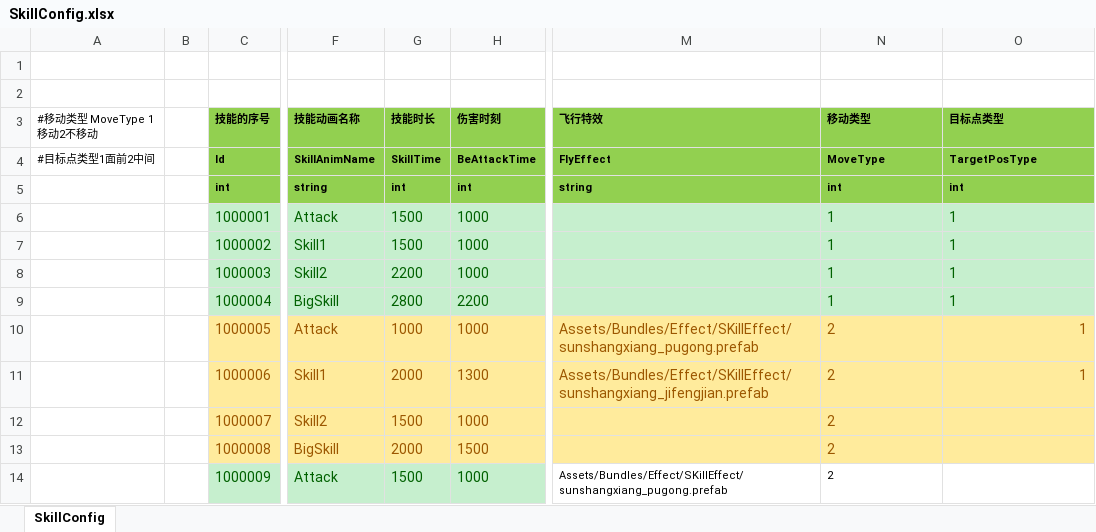
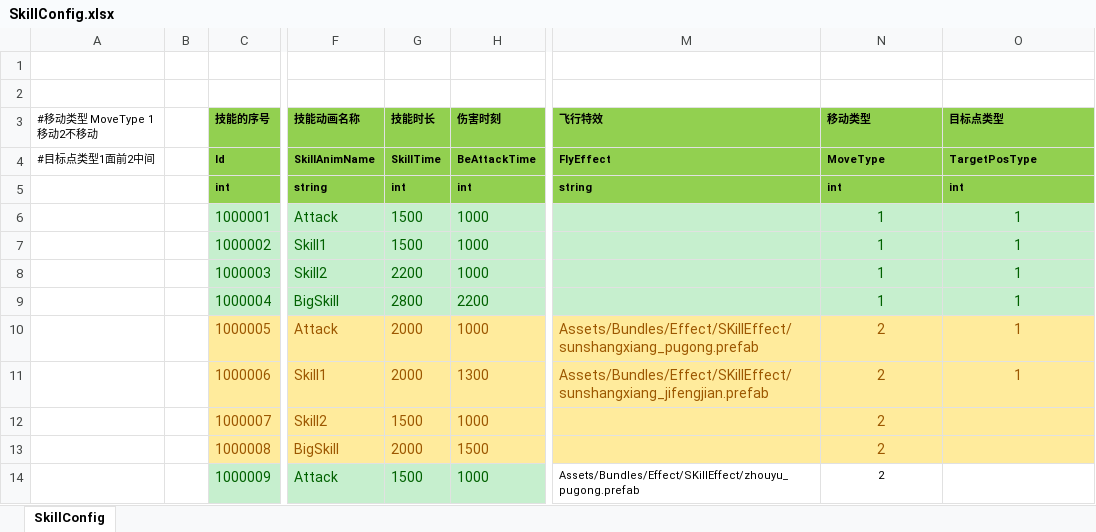
Before and after one commit to haoyuan336/ET-EUI, an Excel workbook: Excel/SkillConfig.xlsx, sheet SkillConfig, drawn as a sheet; only a part is shown, gaps mark what is left out; values as stored, in another font and other column widths than the file's, no borders; the diff covers the shown part only; the diff names each change by its address in the sheet, - before the commit and + after, or states it on an @@ line.

```diff
--- a/Excel/SkillConfig.xlsx (sheet SkillConfig)
+++ b/Excel/SkillConfig.xlsx (sheet SkillConfig)
-N6:O9 alignment: left
+N6:O9 alignment: center
-G10 (技能时长): 1000
+G10 (技能时长): 2000
-N10:N14 alignment: left
+N10:N14 alignment: center
-O10:O11 alignment: right
+O10:O11 alignment: center
-M14 (飞行特效): Assets/Bundles/Effect/SKillEffect/sunshangxiang_pugong.prefab
+M14 (飞行特效): Assets/Bundles/Effect/SKillEffect/zhouyu_pugong.prefab
```
Also changed, not shown: 60 edited cells and cell formats elsewhere in this sheet, Unity/Assets/Res/Model/hero006/hero006.xlsx, 20 other files.
